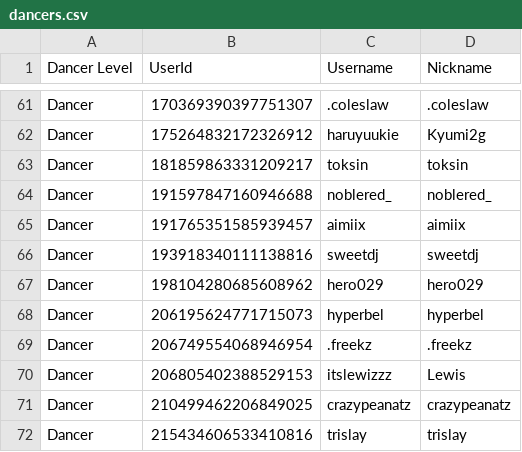
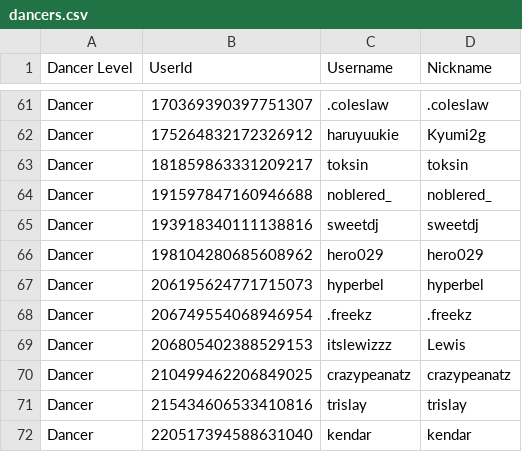
Before and after one commit to Club-Temptation/TempWorldPictures, a CSV file: web/dancers.csv, drawn as a sheet; only a part is shown, gaps mark what is left out; the shorter side is filled out with more unchanged rows; the diff names each change by its address in the sheet, - before the commit and + after, or states it on an @@ line.

Commit message:
Update Data From Discord and Google Sheets

```diff
--- a/web/dancers.csv
+++ b/web/dancers.csv
-row 65: Dancer | 191765351585939457 | aimiix | aimiix
```
Also changed, not shown: 1 other file.
